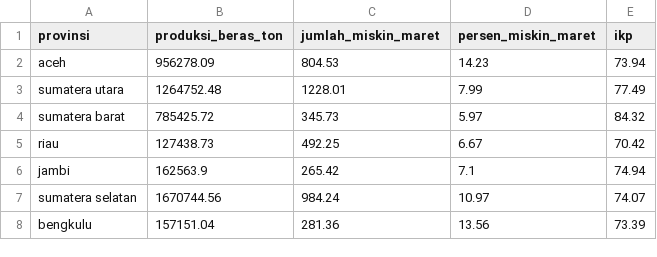
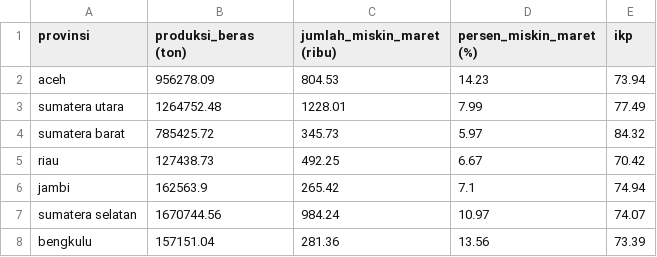
Before and after one commit to Tatya17/-PENGARUH-PRODUKSI-BERAS-DAN-TINGKAT-KEMISKINAN-TERHADAP-KETAHANAN-PANGAN-, a CSV file: Hasil final project/hasil_integrasi.csv, drawn as a sheet; only a part is shown.

Commit message:
Add files via upload
update file final project lama dengan versi revisi

```diff
--- a/Hasil final project/hasil_integrasi.csv
+++ b/Hasil final project/hasil_integrasi.csv
@@ -1,2 +1,2 @@
-provinsi,produksi_beras_ton,jumlah_miskin_maret,persen_miskin_maret,ikp
+provinsi,produksi_beras (ton),jumlah_miskin_maret (ribu),persen_miskin_maret (%),ikp
 aceh,956278.09,804.53,14.23,73.94
```
